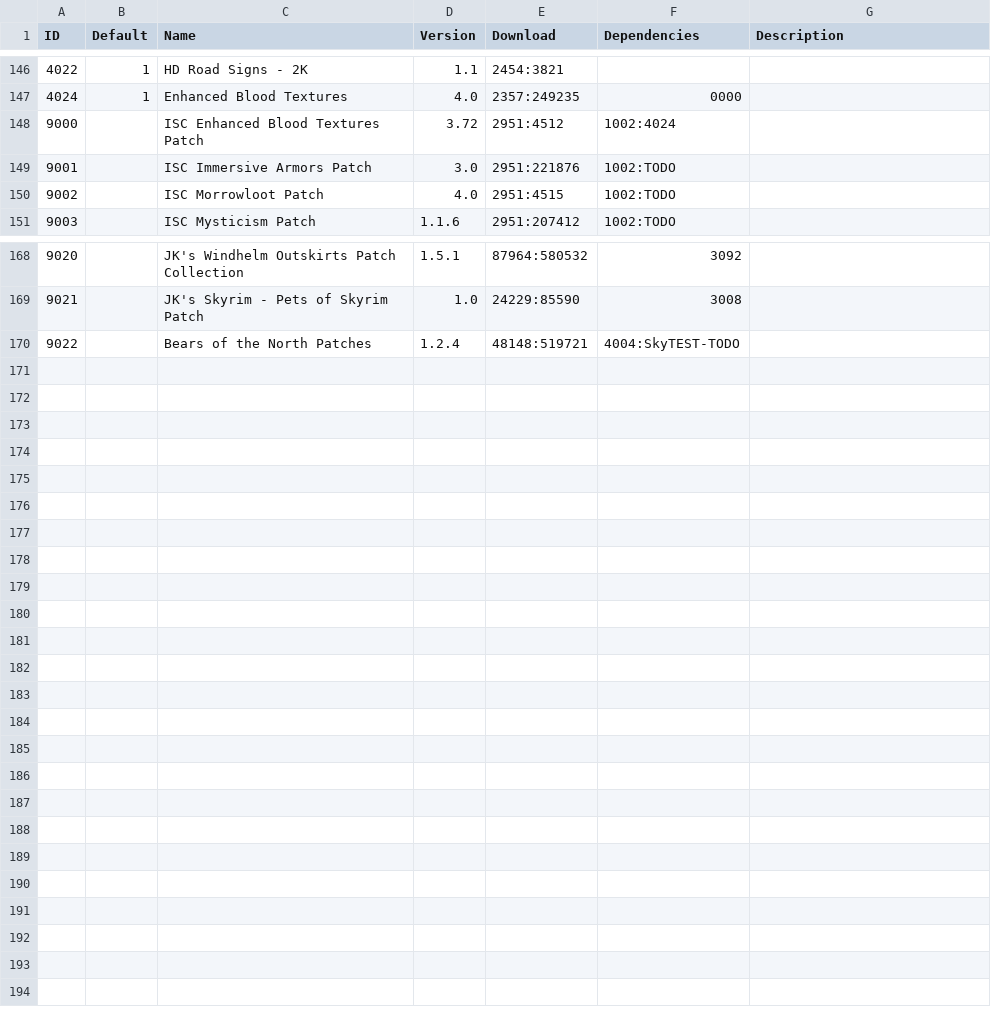
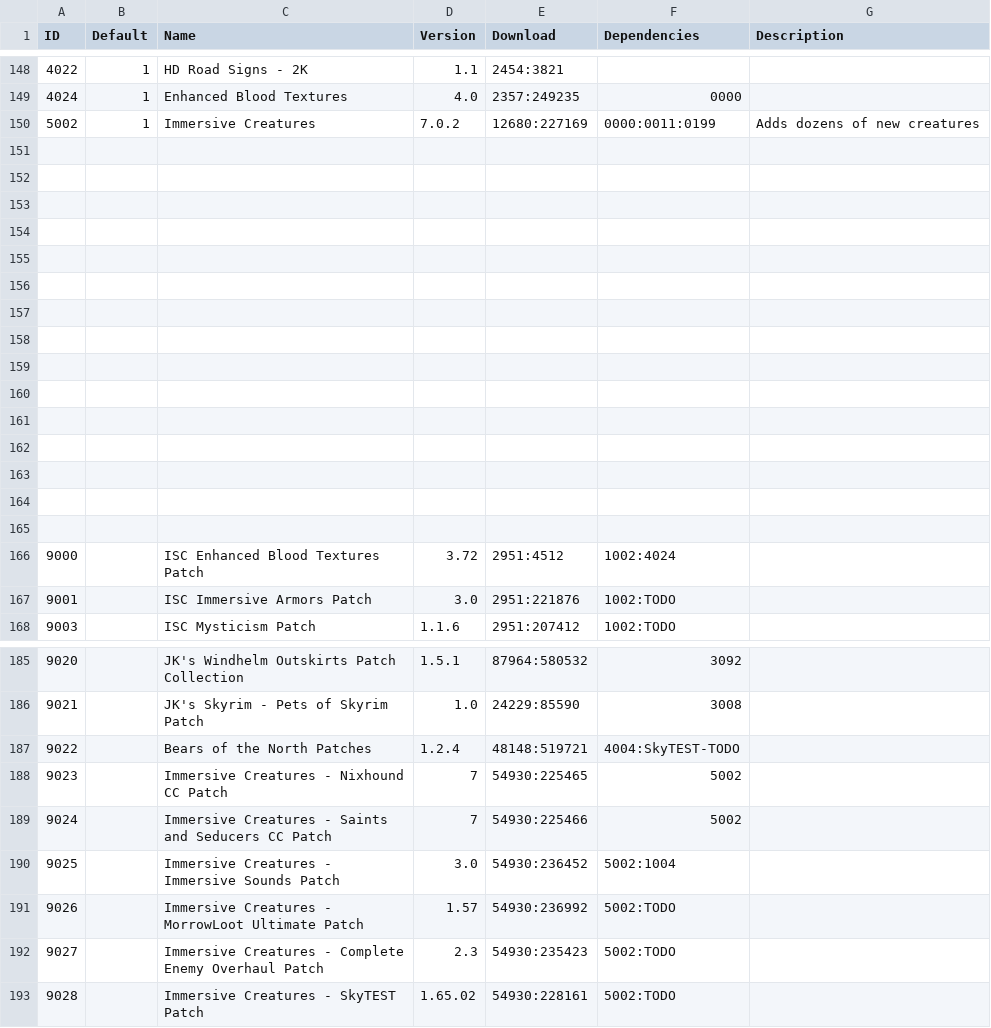
Before and after one commit to reujab/TESmod, a CSV file: mod-list.csv, drawn as a sheet; only a part is shown, gaps mark what is left out; removed rows and columns are numbered as before the commit, all else as after; the diff covers the shown part only; the diff names each change by its address in the sheet, - before the commit and + after, or states it on an @@ line.

```diff
--- a/mod-list.csv
+++ b/mod-list.csv
+row 150: 5002 | 1 | Immersive Creatures | 7.0.2 | 12680:227169 | 0000:0011:0199 | Adds dozens of new creatures
+row 151: (empty)
+row 152: (empty)
+row 153: (empty)
+row 154: (empty)
+row 155: (empty)
+row 156: (empty)
+row 157: (empty)
+row 158: (empty)
+row 159: (empty)
+row 160: (empty)
+row 161: (empty)
+row 162: (empty)
+row 163: (empty)
+row 164: (empty)
+row 165: (empty)
-row 150: 9002 |  | ISC Morrowloot Patch | 4.0 | 2951:4515 | 1002:TODO
+row 188: 9023 |  | Immersive Creatures - Nixhound CC Patch | 7 | 54930:225465 | 5002
+row 189: 9024 |  | Immersive Creatures - Saints and Seducers CC Patch | 7 | 54930:225466 | 5002
+row 190: 9025 |  | Immersive Creatures - Immersive Sounds Patch | 3.0 | 54930:236452 | 5002:1004
+row 191: 9026 |  | Immersive Creatures - MorrowLoot Ultimate Patch | 1.57 | 54930:236992 | 5002:TODO
+row 192: 9027 |  | Immersive Creatures - Complete Enemy Overhaul Patch | 2.3 | 54930:235423 | 5002:TODO
+row 193: 9028 |  | Immersive Creatures - SkyTEST Patch | 1.65.02 | 54930:228161 | 5002:TODO
```
Also changed, not shown: 2 added rows and 2 edited cells elsewhere in this file, 7 other files.
